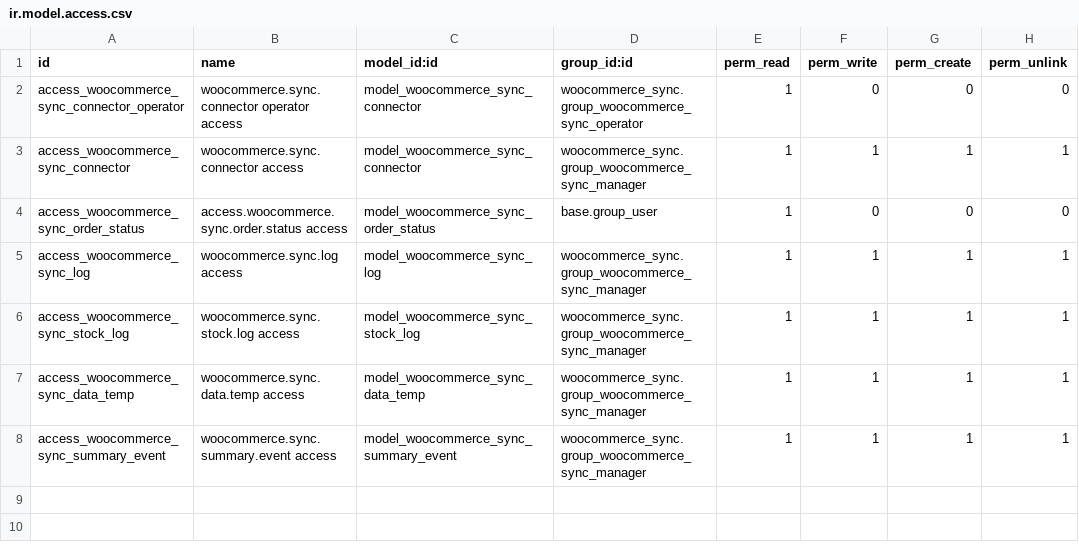
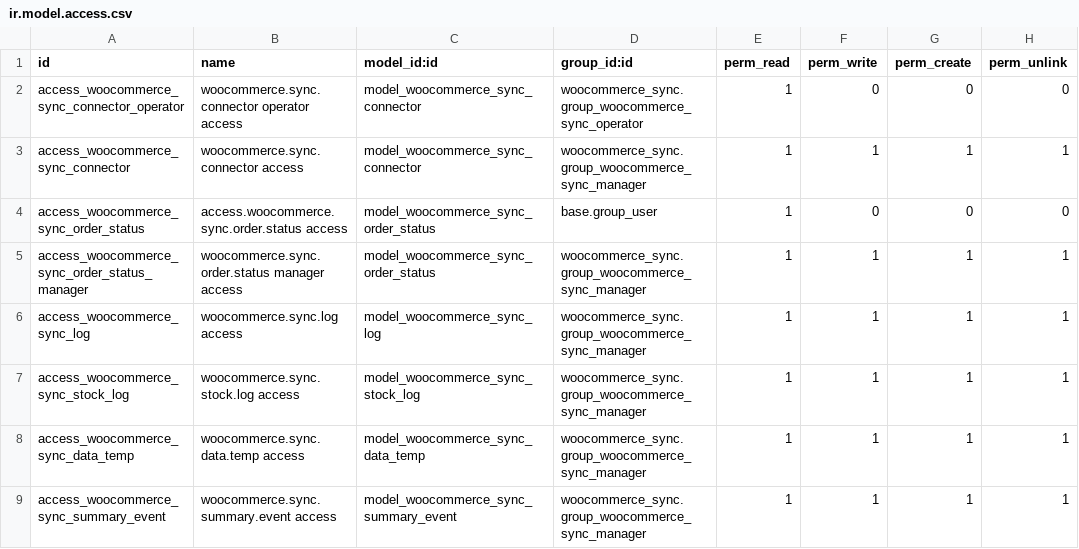
Before and after one commit to roboes/odoo-woocommerce-sync, a CSV file: woocommerce_sync/security/ir.model.access.csv, drawn as a sheet; the diff names each change by its address in the sheet, - before the commit and + after, or states it on an @@ line.

```diff
--- a/woocommerce_sync/security/ir.model.access.csv
+++ b/woocommerce_sync/security/ir.model.access.csv
+row 5: access_woocommerce_sync_order_status_manager | woocommerce.sync.order.status manager access | model_woocommerce_sync_order_status | woocommerce_sync.group_woocommerce_sync_manager | 1 | 1 | 1 | 1
```
Also changed, not shown: 27 other files.
